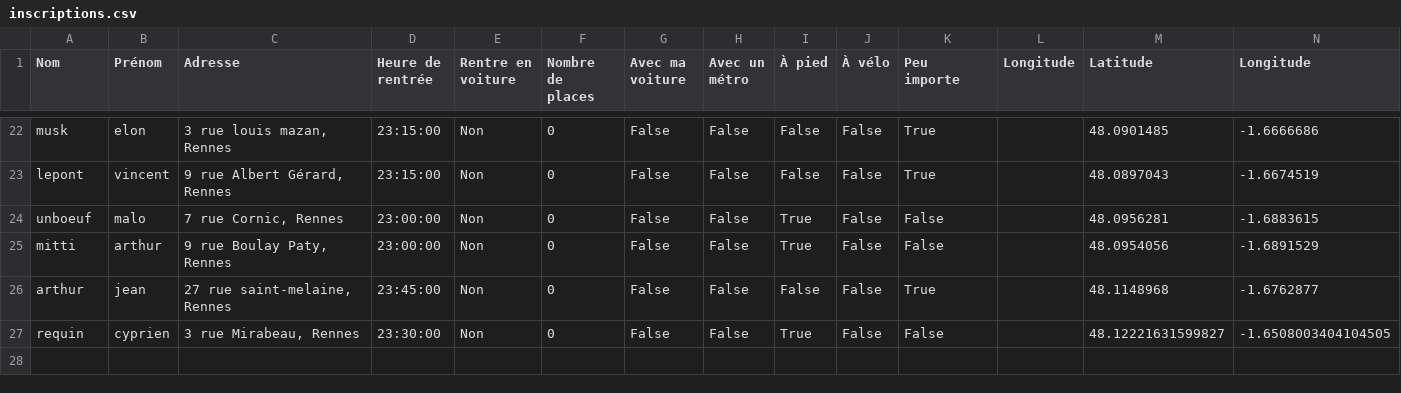
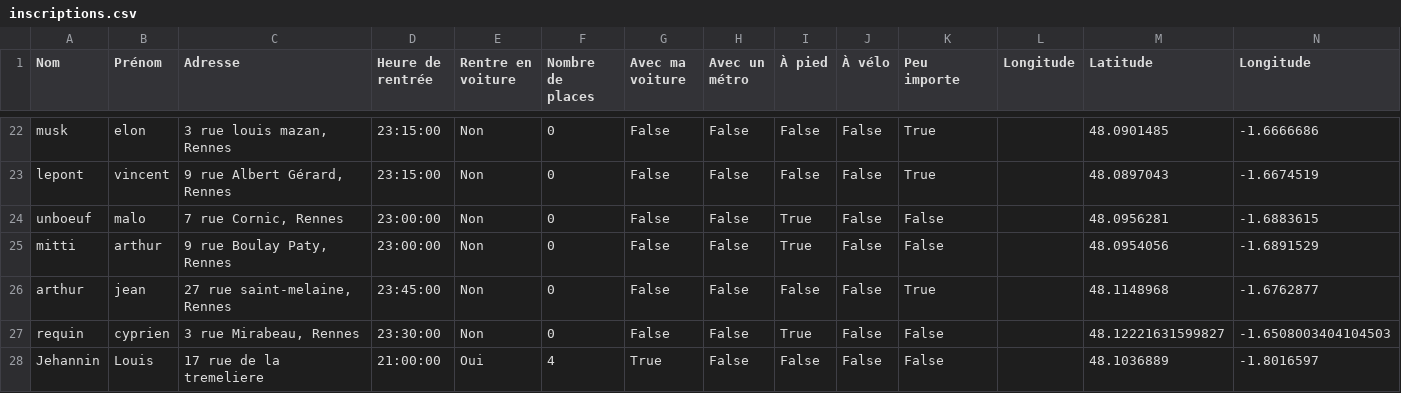
Before and after one commit to mathlesage/Safe_Home, a CSV file: inscriptions.csv, drawn as a sheet; only a part is shown, gaps mark what is left out.

Commit message:
Mise à jour du fichier inscriptions.csv

```diff
--- a/inscriptions.csv
+++ b/inscriptions.csv
@@ -26,2 +26,3 @@ mitti;arthur;9 rue Boulay Paty, Rennes ;23:00:00;Non;0;False;False;True;False;Fa
 arthur ;jean ;27 rue saint-melaine, Rennes ;23:45:00;Non;0;False;False;False;False;True;;48.1148968;-1.6762877
-requin;cyprien;3 rue Mirabeau, Rennes ;23:30:00;Non;0;False;False;True;False;False;;48.12221631599827;-1.6508003404104505
+requin;cyprien;3 rue Mirabeau, Rennes ;23:30:00;Non;0;False;False;True;False;False;;48.12221631599827;-1.6508003404104503
+Jehannin;Louis;17 rue de la tremeliere;21:00:00;Oui;4;True;False;False;False;False;;48.1036889;-1.8016597
```
